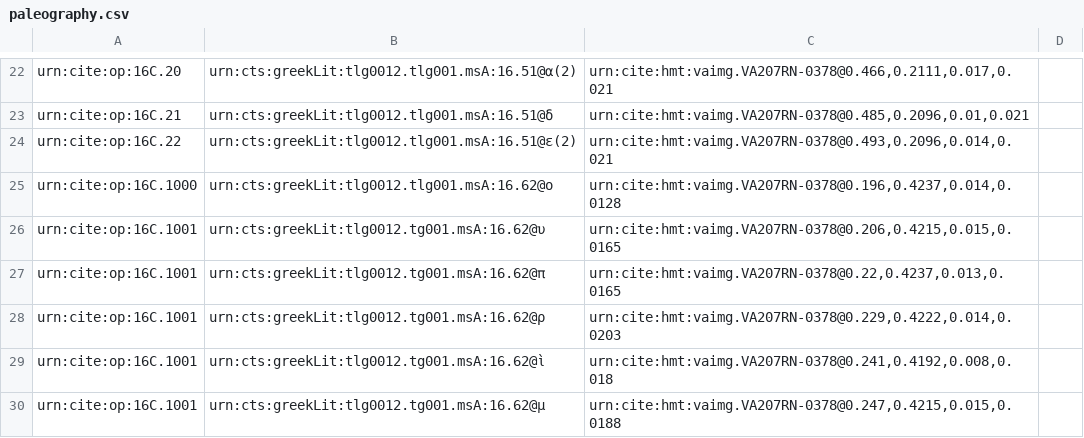
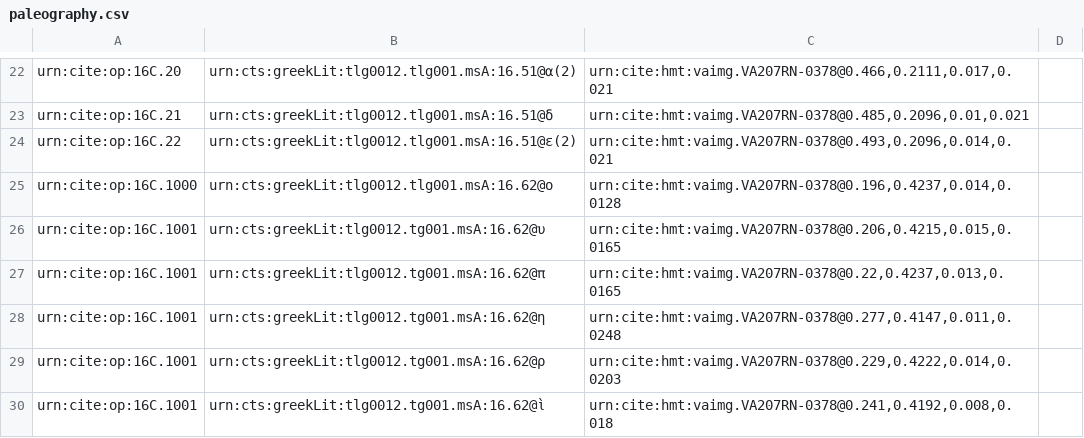
Before and after one commit to hmteditors/furman, a CSV file: TeamC/collections/paleography.csv, drawn as a sheet; only a part is shown, gaps mark what is left out; the shorter side is filled out with more unchanged rows.

Commit message:
Update paleography.csv

```diff
--- a/TeamC/collections/paleography.csv
+++ b/TeamC/collections/paleography.csv
@@ -27,2 +27,3 @@ urn:cite:op:16C.1001,urn:cts:greekLit:tlg0012.tg001.msA:16.62@υ,"urn:cite:hmt:v
 urn:cite:op:16C.1001,urn:cts:greekLit:tlg0012.tg001.msA:16.62@π, "urn:cite:hmt:vaimg.VA207RN-0378@0.22,0.4237,0.013,0.0165",
+urn:cite:op:16C.1001,urn:cts:greekLit:tlg0012.tg001.msA:16.62@η, "urn:cite:hmt:vaimg.VA207RN-0378@0.277,0.4147,0.011,0.0248",
 urn:cite:op:16C.1001,urn:cts:greekLit:tlg0012.tg001.msA:16.62@ρ, "urn:cite:hmt:vaimg.VA207RN-0378@0.229,0.4222,0.014,0.0203",
```
